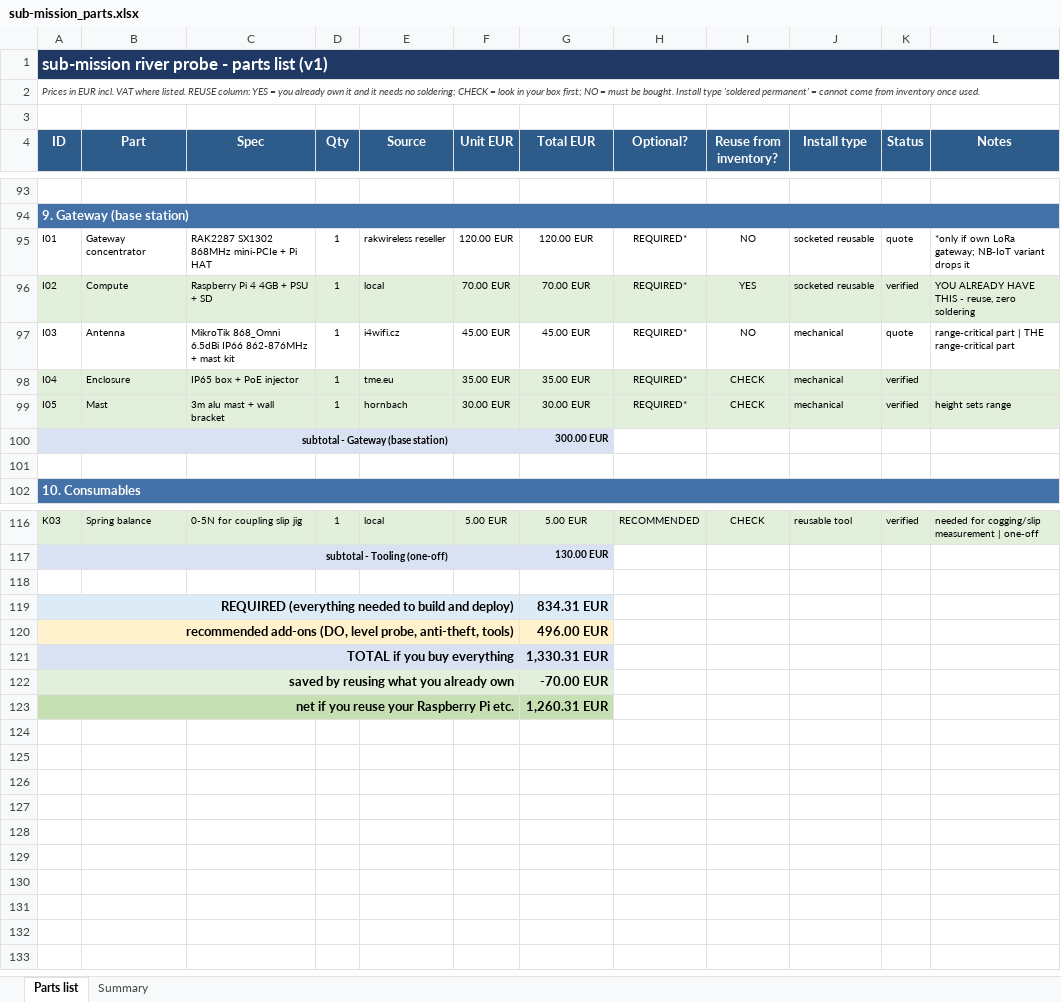
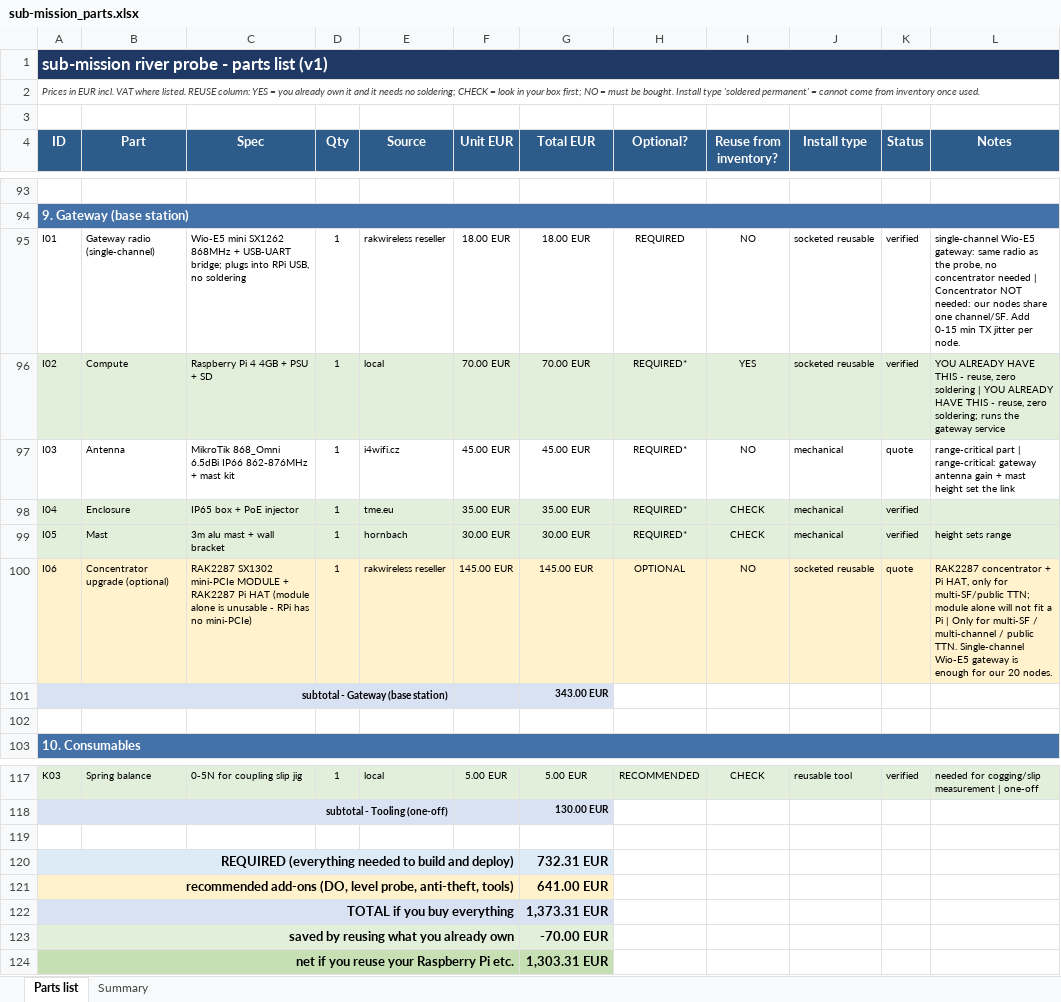
Before and after one commit to filippvizvary/sub-mission, an Excel workbook: docs/sub-mission_parts.xlsx, sheet Parts list, drawn as a sheet; only a part is shown, gaps mark what is left out; values as stored, in another font and other column widths than the file's, no borders; addresses are those after the commit; the diff names each change by its address in the sheet, - before the commit and + after, or states it on an @@ line.

Commit message:
fix(gateway): single-channel Wio-E5 gateway replaces RAK2287 mini-PCIe (which needs a Pi HAT); concentrator demoted to optional upgrade

```diff
--- a/docs/sub-mission_parts.xlsx (sheet Parts list)
+++ b/docs/sub-mission_parts.xlsx (sheet Parts list)
-B95 (Part): Gateway concentrator
+B95 (Part): Gateway radio (single-channel)
-C95 (Spec): RAK2287 SX1302 868MHz mini-PCIe + Pi HAT
+C95 (Spec): Wio-E5 mini SX1262 868MHz + USB-UART bridge; plugs into RPi USB, no soldering
-F95 (Unit EUR): 120.00 EUR
+F95 (Unit EUR): 18.00 EUR
-G95 (Total EUR): 120.00 EUR
+G95 (Total EUR): 18.00 EUR
-H95 (Optional?): REQUIRED*
+H95 (Optional?): REQUIRED
-K95 (Status): quote
+K95 (Status): verified
-L95 (Notes): *only if own LoRa gateway; NB-IoT variant drops it
+L95 (Notes): single-channel Wio-E5 gateway: same radio as the probe, no concentrator needed | Concentrator NOT needed: our nodes share one channel/SF. Add 0-15 min TX jitter per node.
-L96 (Notes): …zero soldering
+L96 (Notes): …zero soldering | YOU ALREADY HAVE THIS - reuse, zero soldering; runs the gateway service
-L97 (Notes): …part | THE range-critical part
+L97 (Notes): …part | range-critical: gateway antenna gain + mast height set the link
+row 100: I06 | Concentrator upgrade (optional) | RAK2287 SX1302 mini-PCIe MODULE + RAK2287 Pi HAT (module alone is unusable - RPi has no mini-PCIe) | 1 | rakwireless reseller | 145.00 EUR | 145.00 EUR | OPTIONAL | NO | socketed reusable | quote | RAK2287 concentrator + Pi HAT, only for multi-SF/public TTN; module alone will not fit a Pi | Only for multi-SF / multi-channel / public TTN. Single-channel Wio-E5 gateway is enough for our 20 nodes.
-G101 (Total EUR): 300.00 EUR
+G101 (Total EUR): 343.00 EUR
-G120 (Total EUR): 834.31 EUR
+G120 (Total EUR): 732.31 EUR
-G121 (Total EUR): 496.00 EUR
+G121 (Total EUR): 641.00 EUR
-G122 (Total EUR): 1,330.31 EUR
+G122 (Total EUR): 1,373.31 EUR
-G124 (Total EUR): 1,260.31 EUR
+G124 (Total EUR): 1,303.31 EUR
```
Also changed, not shown: sheet Summary, 2 other files.
